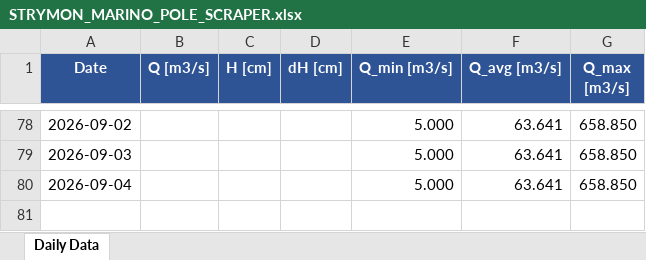
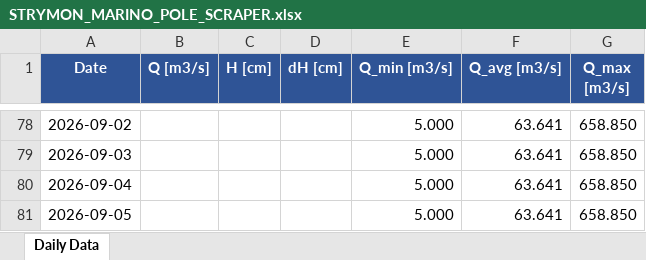
Before and after one commit to nchatzoglou/STRYMON_MARINO_POLE_SCRAPER, an Excel workbook: STRYMON_MARINO_POLE_SCRAPER.xlsx, sheet Daily Data, drawn as a sheet; only a part is shown, gaps mark what is left out; values as stored, in another font and other column widths than the file's, no borders; the diff names each change by its address in the sheet, - before the commit and + after, or states it on an @@ line.

```diff
--- a/STRYMON_MARINO_POLE_SCRAPER.xlsx (sheet Daily Data)
+++ b/STRYMON_MARINO_POLE_SCRAPER.xlsx (sheet Daily Data)
+row 81: 2026-09-05 |  |  |  | 5.000 | 63.641 | 658.850
```
